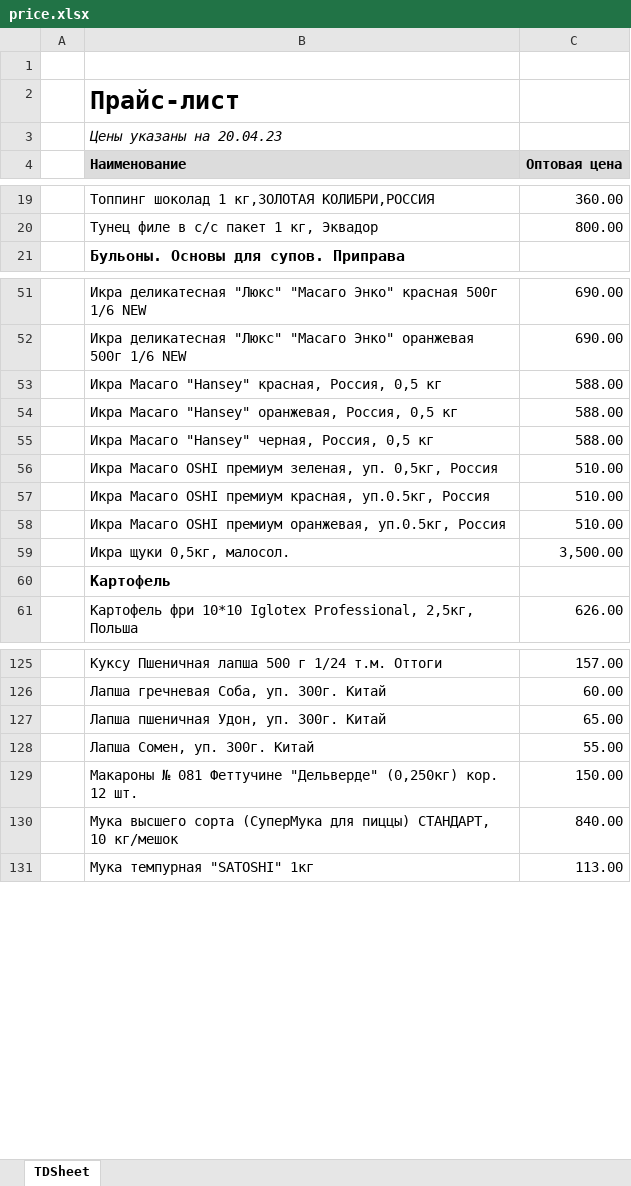
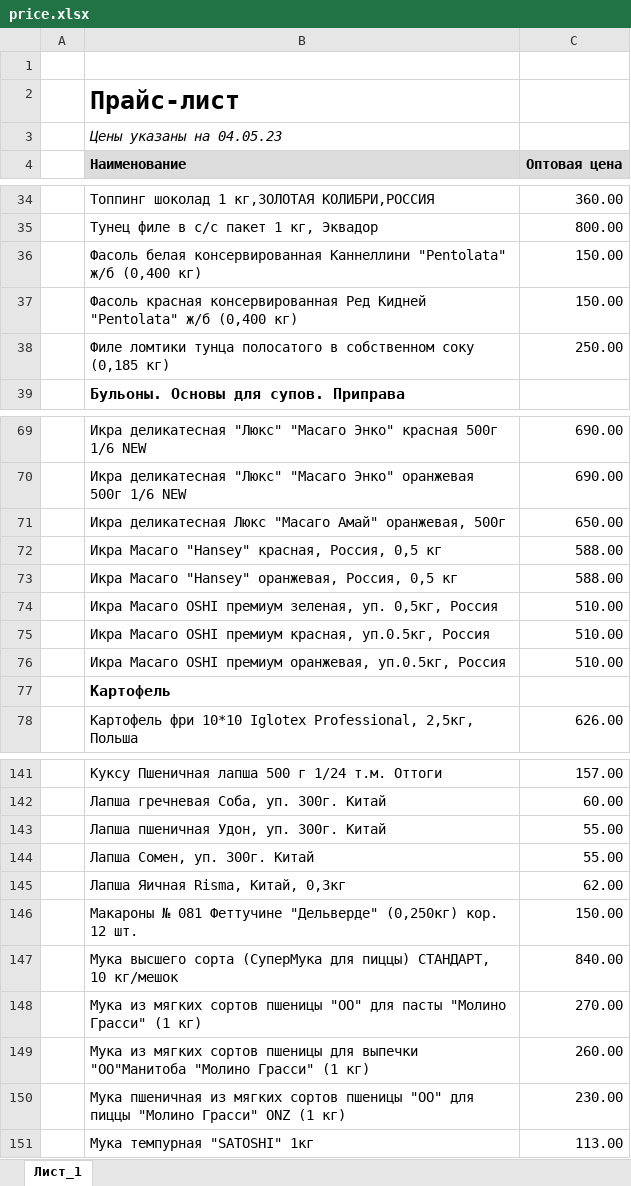
Before and after one commit to khasanov2307/tg2, an Excel workbook: price.xlsx, sheet Лист_1, drawn as a sheet; only a part is shown, gaps mark what is left out; values as stored, in another font and other column widths than the file's, no borders; charts and pictures not drawn; removed rows and columns are numbered as before the commit, all else as after; the diff covers the shown part only; the diff names each change by its address in the sheet, - before the commit and + after, or states it on an @@ line.

```diff
--- a/price.xlsx (sheet Лист_1)
+++ b/price.xlsx (sheet Лист_1)
-sheet tab: TDSheet
+sheet tab: Лист_1
-B3 (Наименование): Цены указаны на 20.04.23
+B3 (Наименование): Цены указаны на 04.05.23
+row 36:  | Фасоль белая консервированная Каннеллини "Pentolata" ж/б (0,400 кг) | 150.00
+row 37:  | Фасоль красная консервированная Ред Кидней "Pentolata" ж/б (0,400 кг) | 150.00
+row 38:  | Филе ломтики тунца полосатого в собственном соку (0,185 кг) | 250.00
+row 71:  | Икра деликатесная Люкс "Масаго Амай" оранжевая, 500г | 650.00
-row 55:  | Икра Масаго "Hansey" черная, Россия, 0,5 кг | 588.00
-row 59:  | Икра щуки 0,5кг, малосол. | 3,500.00
-C143 (Оптовая цена): 65.00
+C143 (Оптовая цена): 55.00
+row 145:  | Лапша Яичная Risma, Китай, 0,3кг | 62.00
+row 148:  | Мука из мягких сортов пшеницы "ОО" для пасты "Молино Грасси" (1 кг) | 270.00
+row 149:  | Мука из мягких сортов пшеницы для выпечки "ОО"Манитоба "Молино Грасси" (1 кг) | 260.00
+row 150:  | Мука пшеничная из мягких сортов пшеницы "OO" для пиццы "Молино Грасси" ONZ (1 кг) | 230.00
```
Also changed, not shown: 23 added rows, 10 removed rows and 9 edited cells elsewhere in this sheet, charts or pictures, 1 other file.
